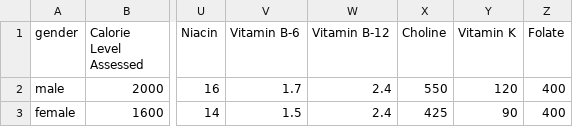
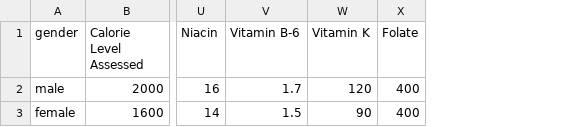
Before and after one commit to cs0320-f23/term-project-dzhu36-gchen76-wtvo-kyeh6, a CSV file: backend/data/nutrition/daily_requirements.csv, drawn as a sheet; only a part is shown, gaps mark what is left out; the diff names each change by its address in the sheet, - before the commit and + after, or states it on an @@ line.

```diff
--- a/backend/data/nutrition/daily_requirements.csv
+++ b/backend/data/nutrition/daily_requirements.csv
-column W (Vitamin B-12), rows 2-3: 2.4 | 2.4
-column X (Choline), rows 2-3: 550 | 425
```
Also changed, not shown: 9 other files.
